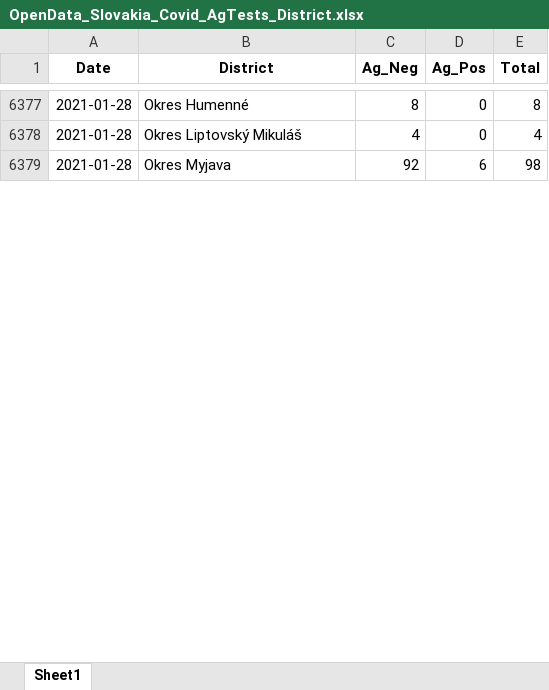
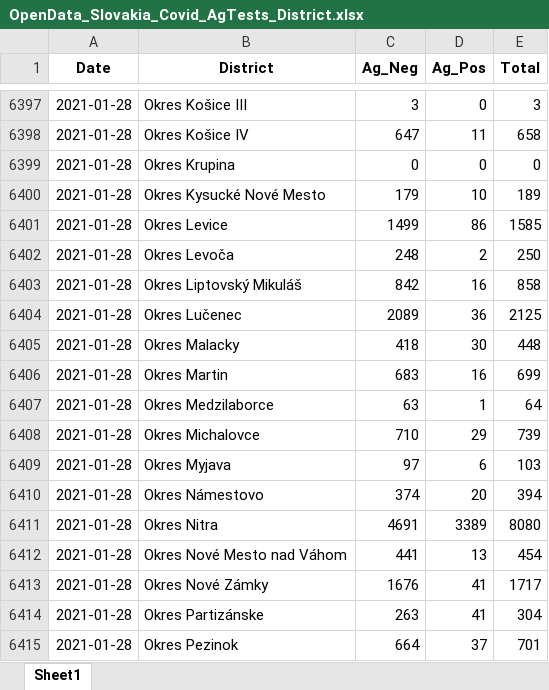
Before and after one commit to Institut-zdravotnych-analyz/covid19-data, an Excel workbook: OpenData_Slovakia_Covid_AgTests_District.xlsx, sheet Sheet1, drawn as a sheet; only a part is shown, gaps mark what is left out; values as stored, in another font and other column widths than the file's, no borders; addresses are those after the commit; the diff covers the shown part only; the diff names each change by its address in the sheet, - before the commit and + after, or states it on an @@ line.

```diff
--- a/OpenData_Slovakia_Covid_AgTests_District.xlsx (sheet Sheet1)
+++ b/OpenData_Slovakia_Covid_AgTests_District.xlsx (sheet Sheet1)
-B6397 (District): Okres Humenné
+B6397 (District): Okres Košice III
-C6397 (Ag_Neg): 8
+C6397 (Ag_Neg): 3
-E6397 (Total): 8
+E6397 (Total): 3
+row 6398: 2021-01-28 | Okres Košice IV | 647 | 11 | 658
-B6399 (District): Okres Liptovský Mikuláš
+B6399 (District): Okres Krupina
-C6399 (Ag_Neg): 4
+C6399 (Ag_Neg): 0
-E6399 (Total): 4
+E6399 (Total): 0
+row 6400: 2021-01-28 | Okres Kysucké Nové Mesto | 179 | 10 | 189
+row 6401: 2021-01-28 | Okres Levice | 1499 | 86 | 1585
+row 6402: 2021-01-28 | Okres Levoča | 248 | 2 | 250
+row 6403: 2021-01-28 | Okres Liptovský Mikuláš | 842 | 16 | 858
+row 6404: 2021-01-28 | Okres Lučenec | 2089 | 36 | 2125
+row 6405: 2021-01-28 | Okres Malacky | 418 | 30 | 448
+row 6406: 2021-01-28 | Okres Martin | 683 | 16 | 699
+row 6407: 2021-01-28 | Okres Medzilaborce | 63 | 1 | 64
+row 6408: 2021-01-28 | Okres Michalovce | 710 | 29 | 739
-C6409 (Ag_Neg): 92
+C6409 (Ag_Neg): 97
-E6409 (Total): 98
+E6409 (Total): 103
+row 6410: 2021-01-28 | Okres Námestovo | 374 | 20 | 394
+row 6411: 2021-01-28 | Okres Nitra | 4691 | 3389 | 8080
+row 6412: 2021-01-28 | Okres Nové Mesto nad Váhom | 441 | 13 | 454
+row 6413: 2021-01-28 | Okres Nové Zámky | 1676 | 41 | 1717
+row 6414: 2021-01-28 | Okres Partizánske | 263 | 41 | 304
+row 6415: 2021-01-28 | Okres Pezinok | 664 | 37 | 701
```
Also changed, not shown: 64 added rows and 238 edited cells elsewhere in this sheet, OpenData_Slovakia_Covid_DailyStats.xlsx, OpenData_Slovakia_Covid_PositiveTests_District.xlsx, 13 other files.
